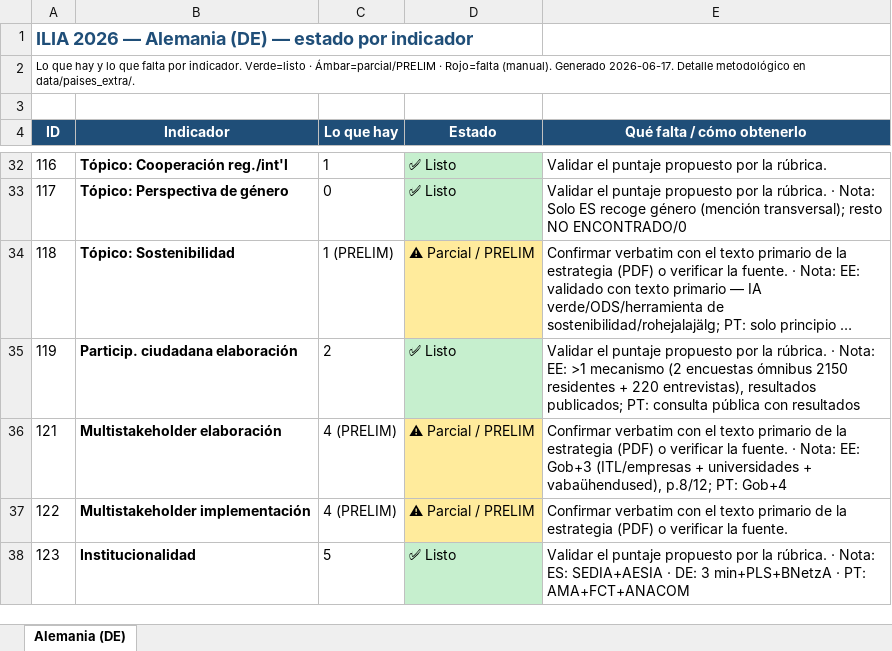
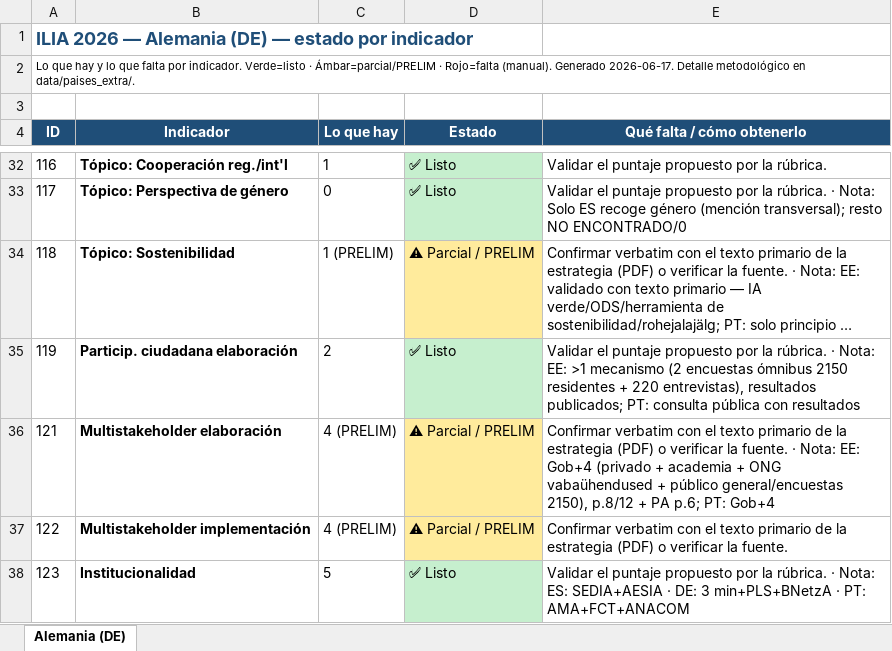
Before and after one commit to aplicaciones-foresight/ilia26-participacion, an Excel workbook: data/paises_extra/por_pais/Planilla_DE_Alemania_ILIA2026.xlsx, sheet Alemania (DE), drawn as a sheet; only a part is shown, gaps mark what is left out; long unchanged cells end in …; values as stored, in another font and other column widths than the file's, no borders; the diff names each change by its address in the sheet, - before the commit and + after, or states it on an @@ line.

```diff
--- a/data/paises_extra/por_pais/Planilla_DE_Alemania_ILIA2026.xlsx (sheet Alemania (DE))
+++ b/data/paises_extra/por_pais/Planilla_DE_Alemania_ILIA2026.xlsx (sheet Alemania (DE))
-E36 (Qué falta / cómo obtenerlo): …Nota: EE: Gob+3 (ITL/empresas + universidades + vabaühendused), p.8/12; PT: Gob+4
+E36 (Qué falta / cómo obtenerlo): …Nota: EE: Gob+4 (privado + academia + ONG vabaühendused + público general/encuestas 2150), p.8/12 + PA p.6; PT: Gob+4
```
Also changed, not shown: data/paises_extra/por_pais/Gobernanza_EE_Estonia_ILIA2026.xlsx, data/paises_extra/por_pais/Planilla_EE_Estonia_ILIA2026.xlsx, 15 other files.
